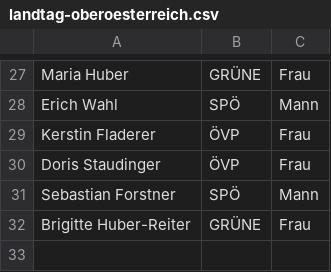
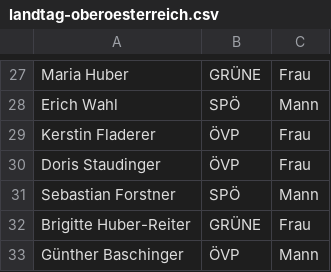
Before and after one commit to M2k-dewiki/wikipedia, a CSV file: other/landtag-oberoesterreich.csv, drawn as a sheet; only a part is shown, gaps mark what is left out; the diff names each change by its address in the sheet, - before the commit and + after, or states it on an @@ line.

```diff
--- a/other/landtag-oberoesterreich.csv
+++ b/other/landtag-oberoesterreich.csv
+row 33: Günther Baschinger | ÖVP | Mann
```
Also changed, not shown: other/landtag-burgenland.csv, other/landtag-salzburg.csv, 2 other files.
